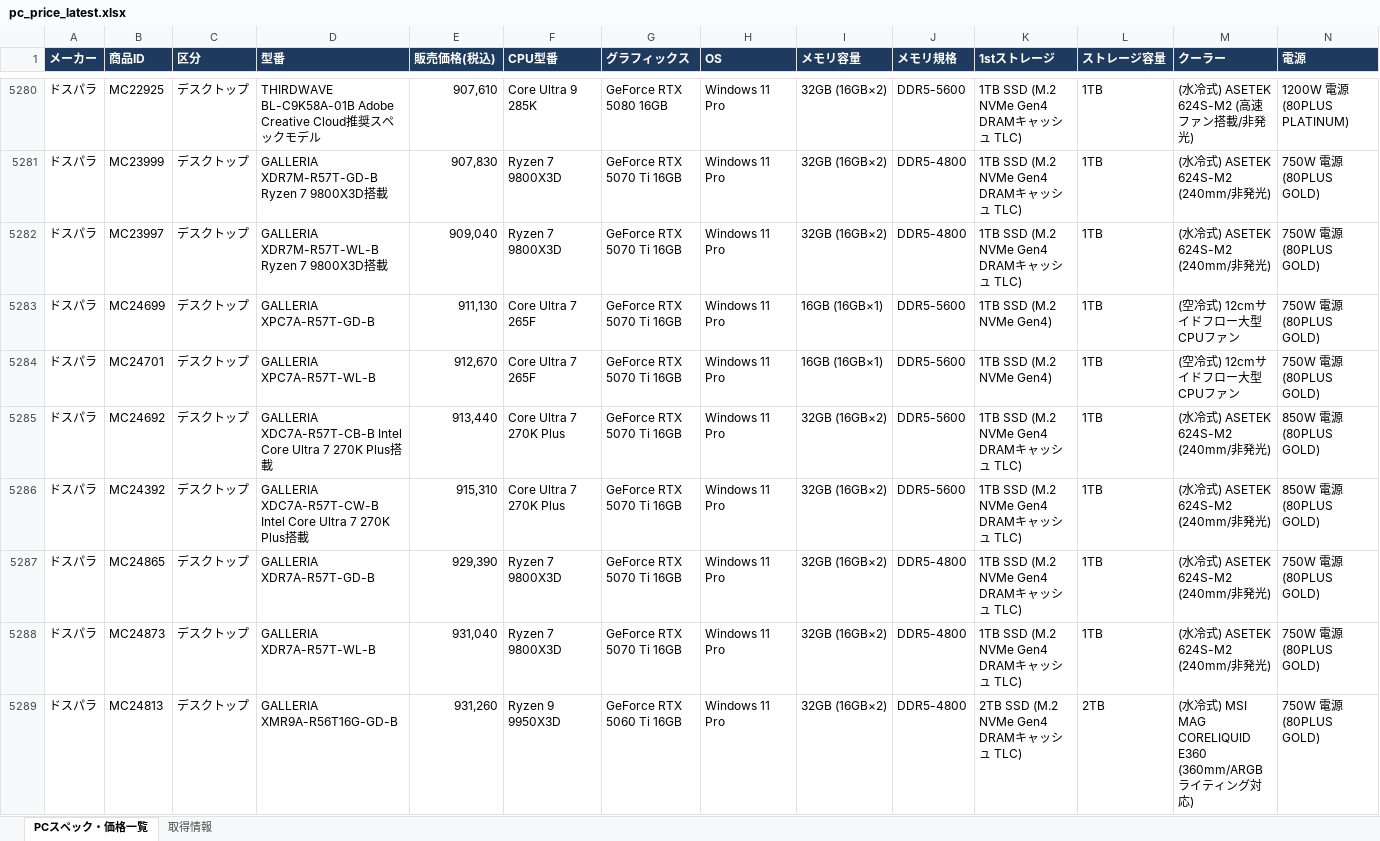
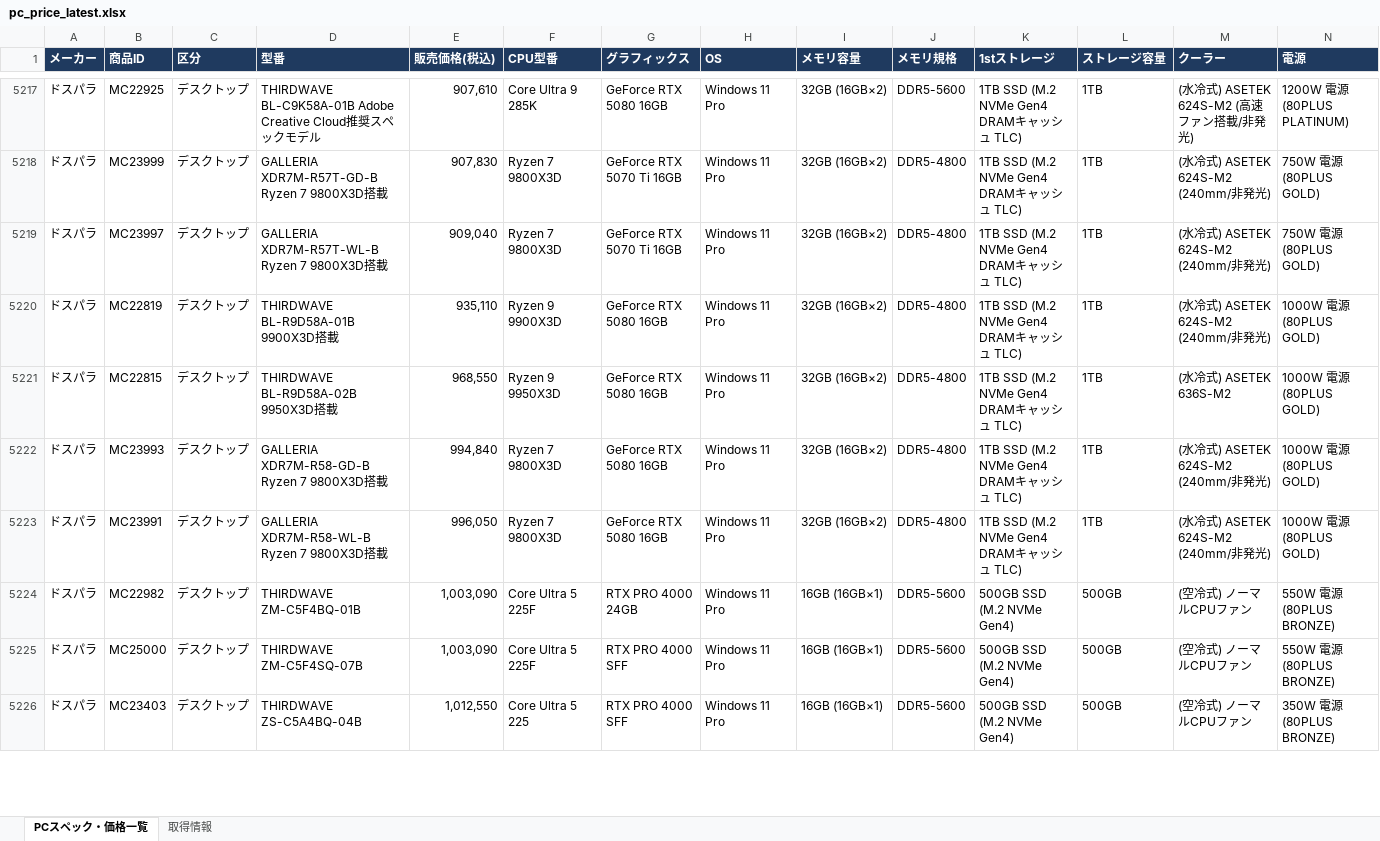
Before and after one commit to knoro-hue/pcprice_reseach_list, an Excel workbook: output/pc_price_latest.xlsx, sheet PCスペック・価格一覧, drawn as a sheet; only a part is shown, gaps mark what is left out; the shorter side is filled out with more unchanged rows; values as stored, in another font and other column widths than the file's, no borders; removed rows and columns are numbered as before the commit, all else as after; rows hold the shown columns only; the diff covers the shown part only; the diff names each change by its address in the sheet, - before the commit and + after, or states it on an @@ line.

```diff
--- a/output/pc_price_latest.xlsx (sheet PCスペック・価格一覧)
+++ b/output/pc_price_latest.xlsx (sheet PCスペック・価格一覧)
-row 5283: ドスパラ | MC24699 | デスクトップ | GALLERIA XPC7A-R57T-GD-B | 911,130 | Core Ultra 7 265F | GeForce RTX 5070 Ti 16GB | Windows 11 Pro | 16GB (16GB×1) | DDR5-5600 | 1TB SSD (M.2 NVMe Gen4) | 1TB | (空冷式) 12cmサイドフロー大型CPUファン | 750W 電源 (80PLUS GOLD)
-row 5284: ドスパラ | MC24701 | デスクトップ | GALLERIA XPC7A-R57T-WL-B | 912,670 | Core Ultra 7 265F | GeForce RTX 5070 Ti 16GB | Windows 11 Pro | 16GB (16GB×1) | DDR5-5600 | 1TB SSD (M.2 NVMe Gen4) | 1TB | (空冷式) 12cmサイドフロー大型CPUファン | 750W 電源 (80PLUS GOLD)
-row 5285: ドスパラ | MC24692 | デスクトップ | GALLERIA XDC7A-R57T-CB-B Intel Core Ultra 7 270K Plus搭載 | 913,440 | Core Ultra 7 270K Plus | GeForce RTX 5070 Ti 16GB | Windows 11 Pro | 32GB (16GB×2) | DDR5-5600 | 1TB SSD (M.2 NVMe Gen4 DRAMキャッシュ TLC) | 1TB | (水冷式) ASETEK 624S-M2 (240mm/非発光) | 850W 電源 (80PLUS GOLD)
-row 5286: ドスパラ | MC24392 | デスクトップ | GALLERIA XDC7A-R57T-CW-B Intel Core Ultra 7 270K Plus搭載 | 915,310 | Core Ultra 7 270K Plus | GeForce RTX 5070 Ti 16GB | Windows 11 Pro | 32GB (16GB×2) | DDR5-5600 | 1TB SSD (M.2 NVMe Gen4 DRAMキャッシュ TLC) | 1TB | (水冷式) ASETEK 624S-M2 (240mm/非発光) | 850W 電源 (80PLUS GOLD)
-row 5287: ドスパラ | MC24865 | デスクトップ | GALLERIA XDR7A-R57T-GD-B | 929,390 | Ryzen 7 9800X3D | GeForce RTX 5070 Ti 16GB | Windows 11 Pro | 32GB (16GB×2) | DDR5-4800 | 1TB SSD (M.2 NVMe Gen4 DRAMキャッシュ TLC) | 1TB | (水冷式) ASETEK 624S-M2 (240mm/非発光) | 750W 電源 (80PLUS GOLD)
-row 5288: ドスパラ | MC24873 | デスクトップ | GALLERIA XDR7A-R57T-WL-B | 931,040 | Ryzen 7 9800X3D | GeForce RTX 5070 Ti 16GB | Windows 11 Pro | 32GB (16GB×2) | DDR5-4800 | 1TB SSD (M.2 NVMe Gen4 DRAMキャッシュ TLC) | 1TB | (水冷式) ASETEK 624S-M2 (240mm/非発光) | 750W 電源 (80PLUS GOLD)
-row 5289: ドスパラ | MC24813 | デスクトップ | GALLERIA XMR9A-R56T16G-GD-B | 931,260 | Ryzen 9 9950X3D | GeForce RTX 5060 Ti 16GB | Windows 11 Pro | 32GB (16GB×2) | DDR5-4800 | 2TB SSD (M.2 NVMe Gen4 DRAMキャッシュ TLC) | 2TB | (水冷式) MSI MAG CORELIQUID E360 (360mm/ARGBライティング対応) | 750W 電源 (80PLUS GOLD)
```
Also changed, not shown: 1 added row and 77 removed rows elsewhere in this sheet, sheet 取得情報, output/pckoubou_pc_latest.xlsx, 12 other files.
